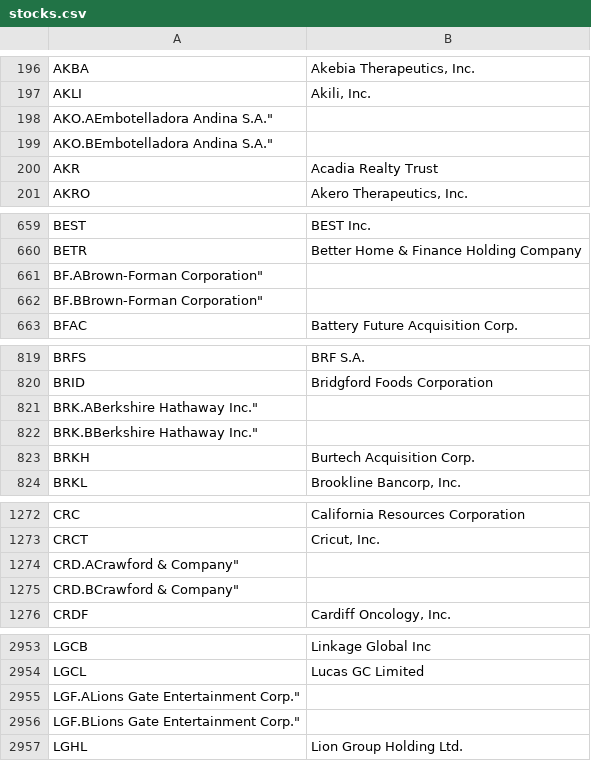
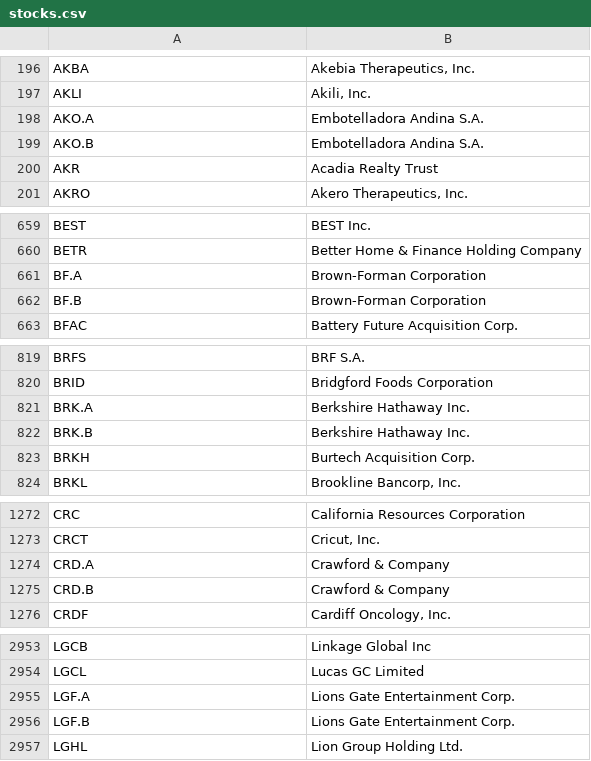
Before and after one commit to jrwiegand/jrwiegand, a CSV file: data/files/stocks.csv, drawn as a sheet; only a part is shown, gaps mark what is left out; the diff covers the shown part only.

Commit message:
data: clean up ticker/company file

```diff
--- a/data/files/stocks.csv
+++ b/data/files/stocks.csv
@@ -197,4 +197,4 @@
 "AKLI","Akili, Inc."
-"AKO.A"Embotelladora Andina S.A."
-"AKO.B"Embotelladora Andina S.A."
+"AKO.A","Embotelladora Andina S.A."
+"AKO.B","Embotelladora Andina S.A."
 "AKR","Acadia Realty Trust"
@@ -660,4 +660,4 @@
 "BETR","Better Home & Finance Holding Company"
-"BF.A"Brown-Forman Corporation"
-"BF.B"Brown-Forman Corporation"
+"BF.A","Brown-Forman Corporation"
+"BF.B","Brown-Forman Corporation"
 "BFAC","Battery Future Acquisition Corp."
@@ -820,4 +820,4 @@
 "BRID","Bridgford Foods Corporation"
-"BRK.A"Berkshire Hathaway Inc."
-"BRK.B"Berkshire Hathaway Inc."
+"BRK.A","Berkshire Hathaway Inc."
+"BRK.B","Berkshire Hathaway Inc."
 "BRKH","Burtech Acquisition Corp."
@@ -1273,4 +1273,4 @@
 "CRCT","Cricut, Inc."
-"CRD.A"Crawford & Company"
-"CRD.B"Crawford & Company"
+"CRD.A","Crawford & Company"
+"CRD.B","Crawford & Company"
 "CRDF","Cardiff Oncology, Inc."
@@ -2954,4 +2954,4 @@
 "LGCL","Lucas GC Limited"
-"LGF.A"Lions Gate Entertainment Corp."
-"LGF.B"Lions Gate Entertainment Corp."
+"LGF.A","Lions Gate Entertainment Corp."
+"LGF.B","Lions Gate Entertainment Corp."
 "LGHL","Lion Group Holding Ltd."
```
Also changed, not shown: 14 added rows, 14 removed rows and 2 edited cells elsewhere in this file, 1 other file.
